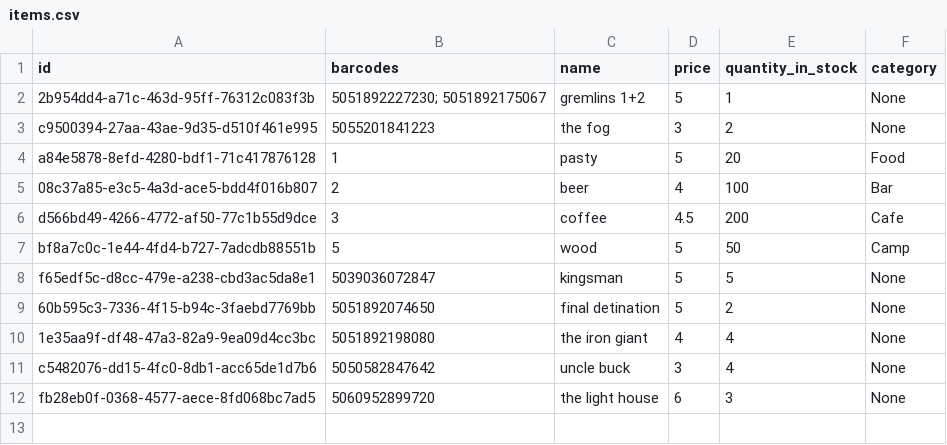
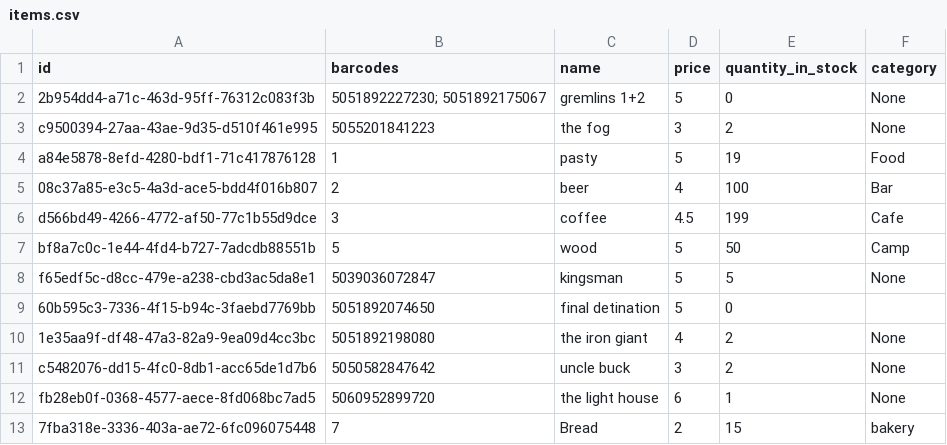
Before and after one commit to Spiderstork/epos, a CSV file: server for epos/data/items.csv, drawn as a sheet.

```diff
--- a/server for epos/data/items.csv
+++ b/server for epos/data/items.csv
@@ -1,12 +1,13 @@
 id,barcodes,name,price,quantity_in_stock,category
-2b954dd4-a71c-463d-95ff-76312c083f3b,5051892227230; 5051892175067,gremlins 1+2,5,1,None
+2b954dd4-a71c-463d-95ff-76312c083f3b,5051892227230; 5051892175067,gremlins 1+2,5,0,None
 c9500394-27aa-43ae-9d35-d510f461e995,5055201841223,the fog,3,2,None
-a84e5878-8efd-4280-bdf1-71c417876128,1,pasty,5,20,Food
+a84e5878-8efd-4280-bdf1-71c417876128,1,pasty,5,19,Food
 08c37a85-e3c5-4a3d-ace5-bdd4f016b807,2,beer,4,100,Bar
-d566bd49-4266-4772-af50-77c1b55d9dce,3,coffee,4.5,200,Cafe
+d566bd49-4266-4772-af50-77c1b55d9dce,3,coffee,4.5,199,Cafe
 bf8a7c0c-1e44-4fd4-b727-7adcdb88551b,5,wood,5,50,Camp
 f65edf5c-d8cc-479e-a238-cbd3ac5da8e1,5039036072847,kingsman,5,5,None
-60b595c3-7336-4f15-b94c-3faebd7769bb,5051892074650,final detination,5,2,None
-1e35aa9f-df48-47a3-82a9-9ea09d4cc3bc,5051892198080,the iron giant,4,4,None
-c5482076-dd15-4fc0-8db1-acc65de1d7b6,5050582847642,uncle buck,3,4,None
-fb28eb0f-0368-4577-aece-8fd068bc7ad5,5060952899720,the light house,6,3,None
+60b595c3-7336-4f15-b94c-3faebd7769bb,5051892074650,final detination,5,0,
+1e35aa9f-df48-47a3-82a9-9ea09d4cc3bc,5051892198080,the iron giant,4,2,None
+c5482076-dd15-4fc0-8db1-acc65de1d7b6,5050582847642,uncle buck,3,2,None
+fb28eb0f-0368-4577-aece-8fd068bc7ad5,5060952899720,the light house,6,1,None
+7fba318e-3336-403a-ae72-6fc096075448,7,Bread,2,15,bakery
```
Also changed, not shown: server for epos/data/purchase.csv, server for epos/data/sales.csv, 3 other files.
